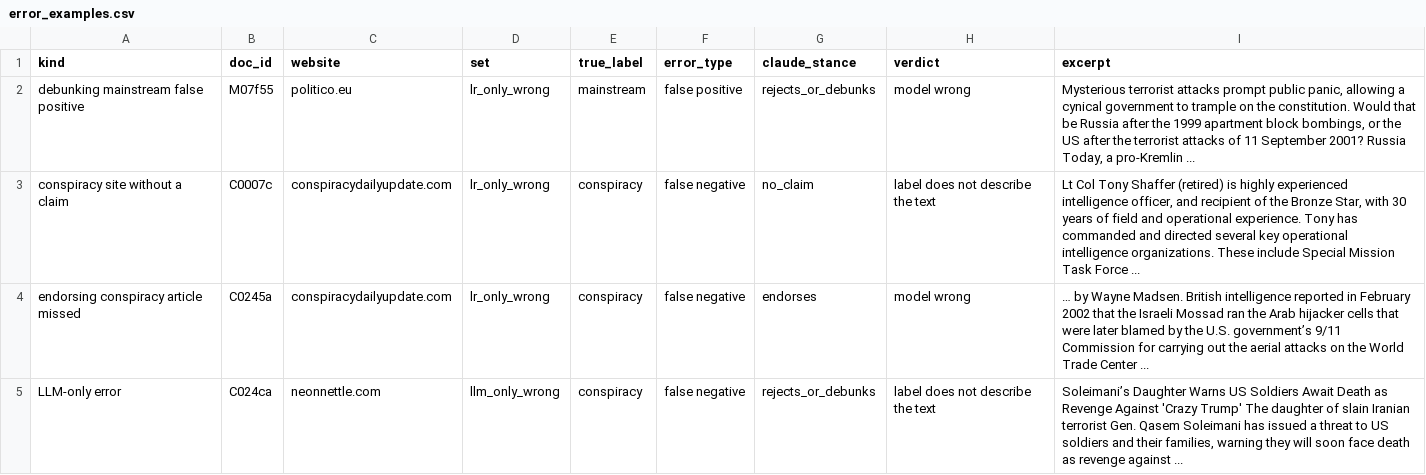
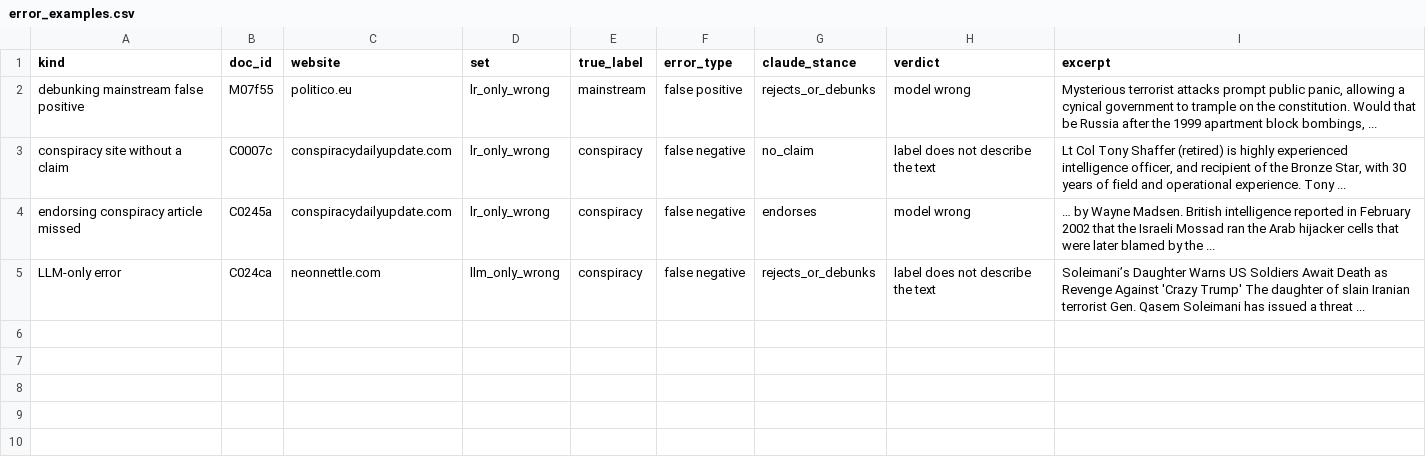
Before and after one commit to kenoja/FML-fake-news, a CSV file: results/tables/error_examples.csv, drawn as a sheet.

```diff
--- a/results/tables/error_examples.csv
+++ b/results/tables/error_examples.csv
@@ -1,5 +1,5 @@
 kind,doc_id,website,set,true_label,error_type,claude_stance,verdict,excerpt
-debunking mainstream false positive,M07f55,politico.eu,lr_only_wrong,mainstream,false positive,rejects_or_debunks,model wrong,"Mysterious terrorist attacks prompt public panic, allowing a cynical government to trample on the constitution. Would that be Russia after the 1999 apartment block bombings, or the US after the terrorist attacks of 11 September 2001? Russia Today, a pro-Kremlin ..."
-conspiracy site without a claim,C0007c,conspiracydailyupdate.com,lr_only_wrong,conspiracy,false negative,no_claim,label does not describe the text,"Lt Col Tony Shaffer (retired) is highly experienced intelligence officer, and recipient of the Bronze Star, with 30 years of field and operational experience. Tony has commanded and directed several key operational intelligence organizations. These include Special Mission Task Force ..."
-endorsing conspiracy article missed,C0245a,conspiracydailyupdate.com,lr_only_wrong,conspiracy,false negative,endorses,model wrong,… by Wayne Madsen. British intelligence reported in February 2002 that the Israeli Mossad ran the Arab hijacker cells that were later blamed by the U.S. government’s 9/11 Commission for carrying out the aerial attacks on the World Trade Center ...
-LLM-only error,C024ca,neonnettle.com,llm_only_wrong,conspiracy,false negative,rejects_or_debunks,label does not describe the text,"Soleimani’s Daughter Warns US Soldiers Await Death as Revenge Against 'Crazy Trump' The daughter of slain Iranian terrorist Gen. Qasem Soleimani has issued a threat to US soldiers and their families, warning they will soon face death as revenge against ..."
+debunking mainstream false positive,M07f55,politico.eu,lr_only_wrong,mainstream,false positive,rejects_or_debunks,model wrong,"Mysterious terrorist attacks prompt public panic, allowing a cynical government to trample on the constitution. Would that be Russia after the 1999 apartment block bombings, ..."
+conspiracy site without a claim,C0007c,conspiracydailyupdate.com,lr_only_wrong,conspiracy,false negative,no_claim,label does not describe the text,"Lt Col Tony Shaffer (retired) is highly experienced intelligence officer, and recipient of the Bronze Star, with 30 years of field and operational experience. Tony ..."
+endorsing conspiracy article missed,C0245a,conspiracydailyupdate.com,lr_only_wrong,conspiracy,false negative,endorses,model wrong,… by Wayne Madsen. British intelligence reported in February 2002 that the Israeli Mossad ran the Arab hijacker cells that were later blamed by the ...
+LLM-only error,C024ca,neonnettle.com,llm_only_wrong,conspiracy,false negative,rejects_or_debunks,label does not describe the text,Soleimani’s Daughter Warns US Soldiers Await Death as Revenge Against 'Crazy Trump' The daughter of slain Iranian terrorist Gen. Qasem Soleimani has issued a threat ...
```
Also changed, not shown: 5 other files.
